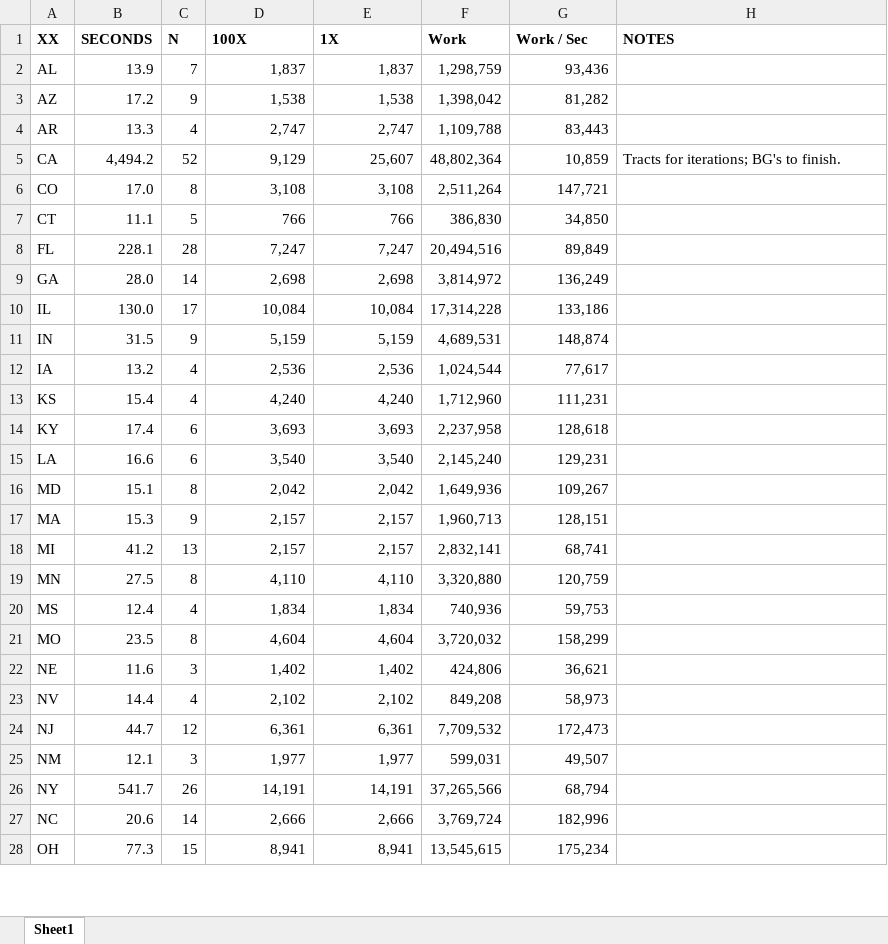
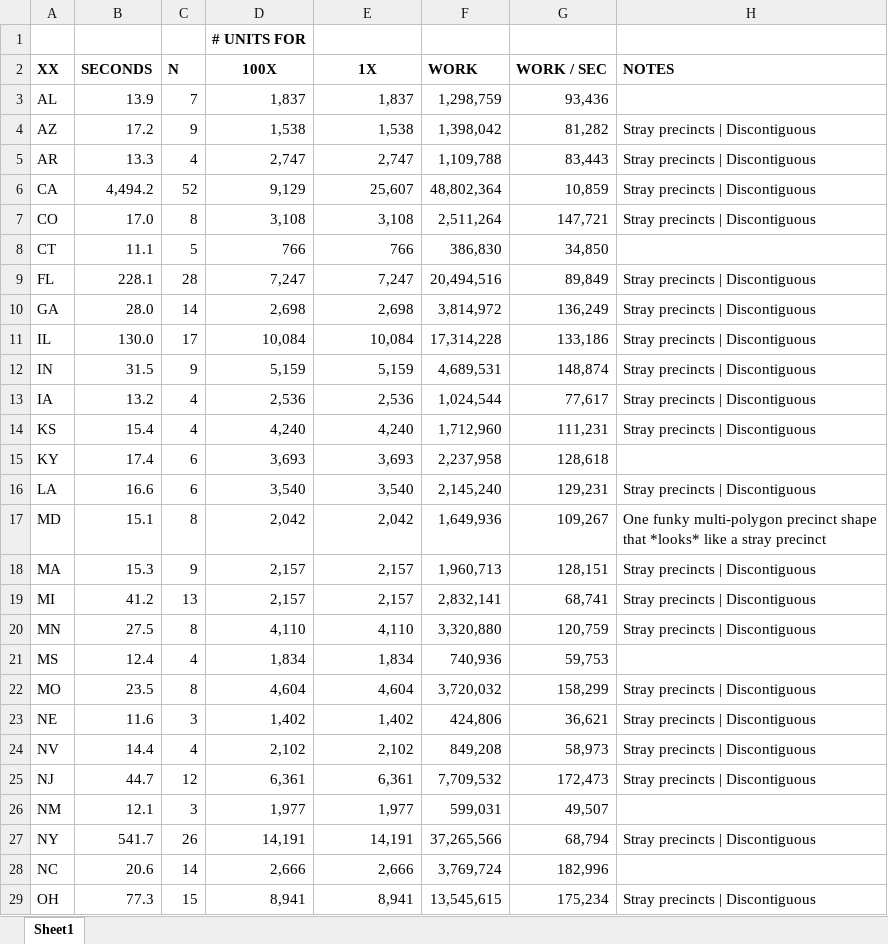
Before and after one commit to alecramsay/baseline, an Excel workbook: notes/times.xlsx, sheet Sheet1, drawn as a sheet; only a part is shown; values as stored, in another font and other column widths than the file's, no borders; addresses are those after the commit; the diff covers the shown part only; the diff names each change by its address in the sheet, - before the commit and + after, or states it on an @@ line.

```diff
--- a/notes/times.xlsx (sheet Sheet1)
+++ b/notes/times.xlsx (sheet Sheet1)
+row 1:  |  |  | # UNITS FOR
-D2:E2 alignment: left
+D2:E2 alignment: center
-F2: Work
+F2: WORK
-G2: Work / Sec
+G2: WORK / SEC
-H4:H5 (NOTES): (empty)
+H4:H5 (NOTES): Stray precincts | Discontiguous
-H6 (NOTES): Tracts for iterations; BG's to finish.
+H6 (NOTES): Stray precincts | Discontiguous
-H7 (NOTES): (empty)
+H7 (NOTES): Stray precincts | Discontiguous
-H9:H14 (NOTES): (empty)
+H9:H14 (NOTES): Stray precincts | Discontiguous
-H16 (NOTES): (empty)
+H16 (NOTES): Stray precincts | Discontiguous
-H17 (NOTES): (empty)
+H17 (NOTES): One funky multi-polygon precinct shape that *looks* like a stray precinct
-H18:H20 (NOTES): (empty)
+H18:H20 (NOTES): Stray precincts | Discontiguous
-H22:H25 (NOTES): (empty)
+H22:H25 (NOTES): Stray precincts | Discontiguous
-H27 (NOTES): (empty)
+H27 (NOTES): Stray precincts | Discontiguous
-H29 (NOTES): (empty)
+H29 (NOTES): Stray precincts | Discontiguous
```
Also changed, not shown: 7 edited cells elsewhere in this sheet, formulas that keep their value, 1 other file.
